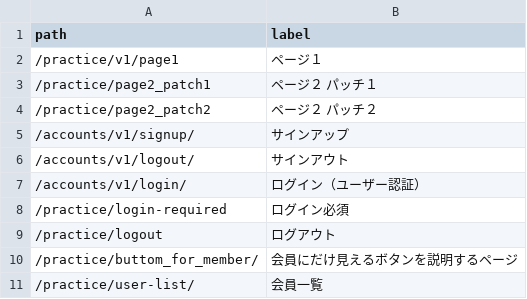
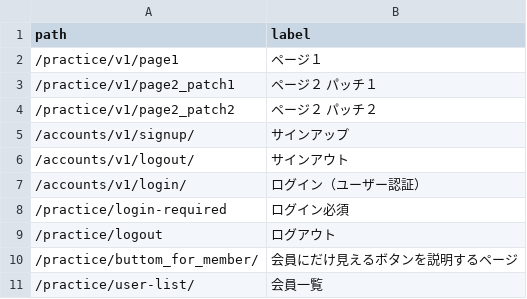
Before and after one commit to muzudho/django-practice2, a CSV file: host1/apps1/portal_v1/data/finished-lessons.csv, drawn as a sheet; only a part is shown.

```diff
--- a/host1/apps1/portal_v1/data/finished-lessons.csv
+++ b/host1/apps1/portal_v1/data/finished-lessons.csv
@@ -2,4 +2,4 @@ path,label
 /practice/v1/page1,ページ１
-/practice/page2_patch1,ページ２ パッチ１
-/practice/page2_patch2,ページ２ パッチ２
+/practice/v1/page2_patch1,ページ２ パッチ１
+/practice/v1/page2_patch2,ページ２ パッチ２
 /accounts/v1/signup/,サインアップ
```
Also changed, not shown: 8 other files.
